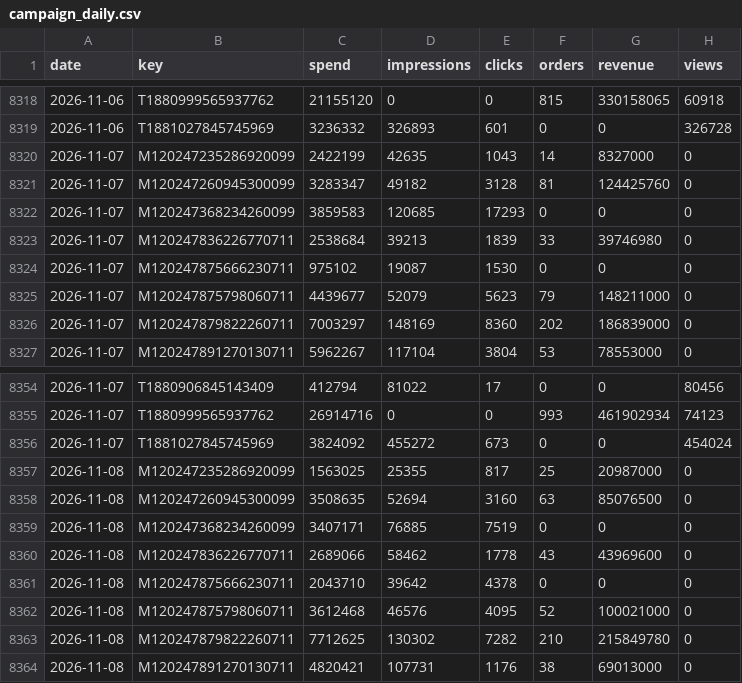
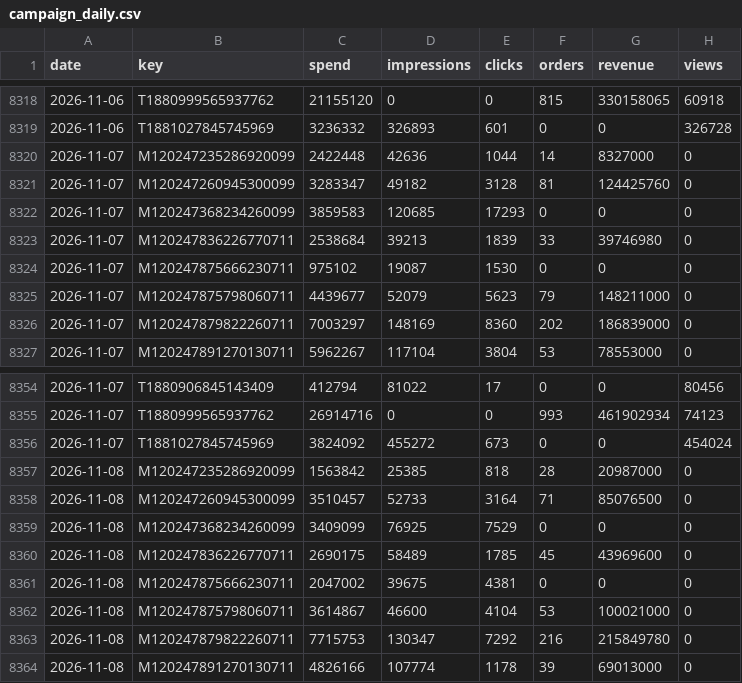
Before and after one commit to vynguyen-HO/ezs-dashboard, a CSV file: media/data/campaign_daily.csv, drawn as a sheet; only a part is shown, gaps mark what is left out; the diff covers the shown part only.

```diff
--- a/media/data/campaign_daily.csv
+++ b/media/data/campaign_daily.csv
@@ -8319,3 +8319,3 @@ date,key,spend,impressions,clicks,orders,revenue,views
 2026-11-06,T1881027845745969,3236332,326893,601,0,0,326728
-2026-11-07,M120247235286920099,2422199,42635,1043,14,8327000,0
+2026-11-07,M120247235286920099,2422448,42636,1044,14,8327000,0
 2026-11-07,M120247260945300099,3283347,49182,3128,81,124425760,0
@@ -8356,9 +8356,9 @@ date,key,spend,impressions,clicks,orders,revenue,views
 2026-11-07,T1881027845745969,3824092,455272,673,0,0,454024
-2026-11-08,M120247235286920099,1563025,25355,817,25,20987000,0
-2026-11-08,M120247260945300099,3508635,52694,3160,63,85076500,0
-2026-11-08,M120247368234260099,3407171,76885,7519,0,0,0
-2026-11-08,M120247836226770711,2689066,58462,1778,43,43969600,0
-2026-11-08,M120247875666230711,2043710,39642,4378,0,0,0
-2026-11-08,M120247875798060711,3612468,46576,4095,52,100021000,0
-2026-11-08,M120247879822260711,7712625,130302,7282,210,215849780,0
-2026-11-08,M120247891270130711,4820421,107731,1176,38,69013000,0
+2026-11-08,M120247235286920099,1563842,25385,818,28,20987000,0
+2026-11-08,M120247260945300099,3510457,52733,3164,71,85076500,0
+2026-11-08,M120247368234260099,3409099,76925,7529,0,0,0
+2026-11-08,M120247836226770711,2690175,58489,1785,45,43969600,0
+2026-11-08,M120247875666230711,2047002,39675,4381,0,0,0
+2026-11-08,M120247875798060711,3614867,46600,4104,53,100021000,0
+2026-11-08,M120247879822260711,7715753,130347,7292,216,215849780,0
+2026-11-08,M120247891270130711,4826166,107774,1178,39,69013000,0
```
Also changed, not shown: 120 edited cells elsewhere in this file, media/data/meta_ads.csv, media/data/meta_ads_daily.csv, 8 other files.
